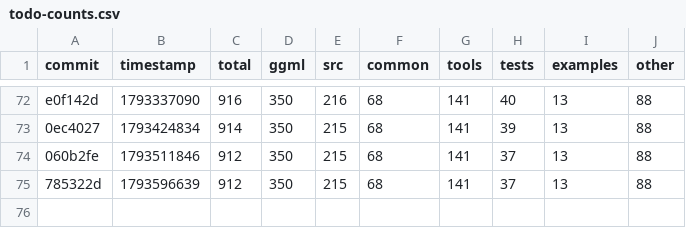
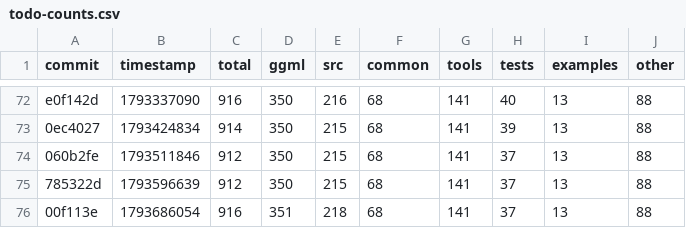
Before and after one commit to ggml-org/llama.cpp-dev, a CSV file: todo-counts.csv, drawn as a sheet; only a part is shown, gaps mark what is left out.

```diff
--- a/todo-counts.csv
+++ b/todo-counts.csv
@@ -75 +75,2 @@ e0f142d,1793337090,916,350,216,68,141,40,13,88
 785322d,1793596639,912,350,215,68,141,37,13,88
+00f113e,1793686054,916,351,218,68,141,37,13,88
```
Also changed, not shown: 2 other files.
